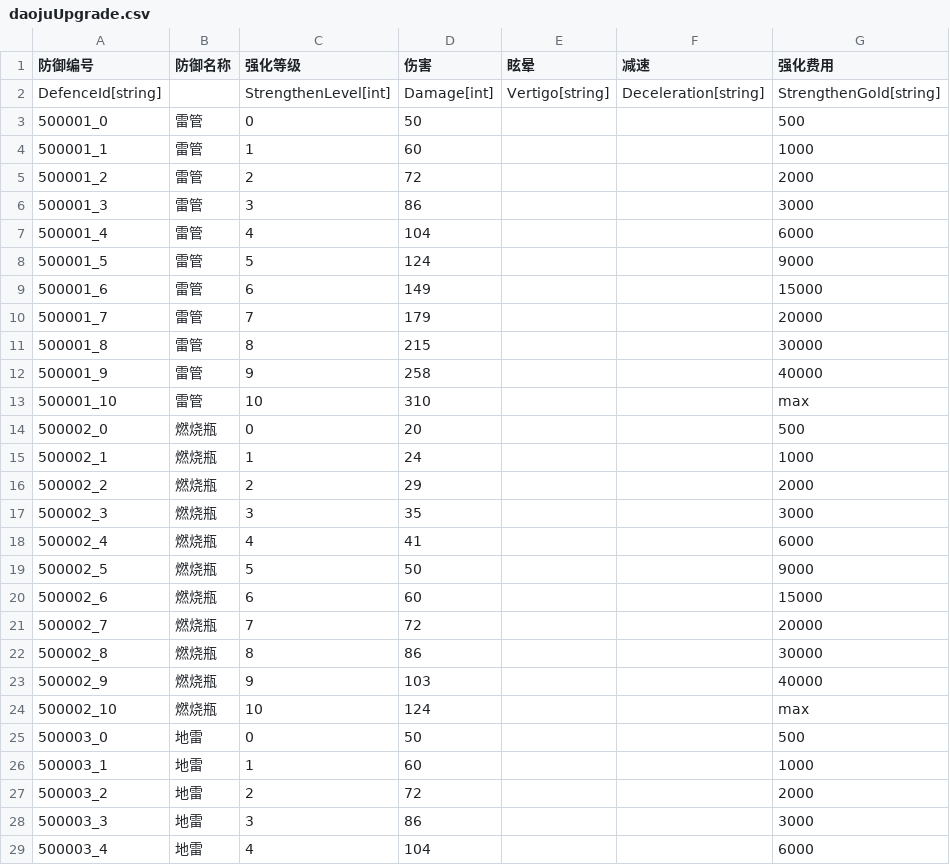
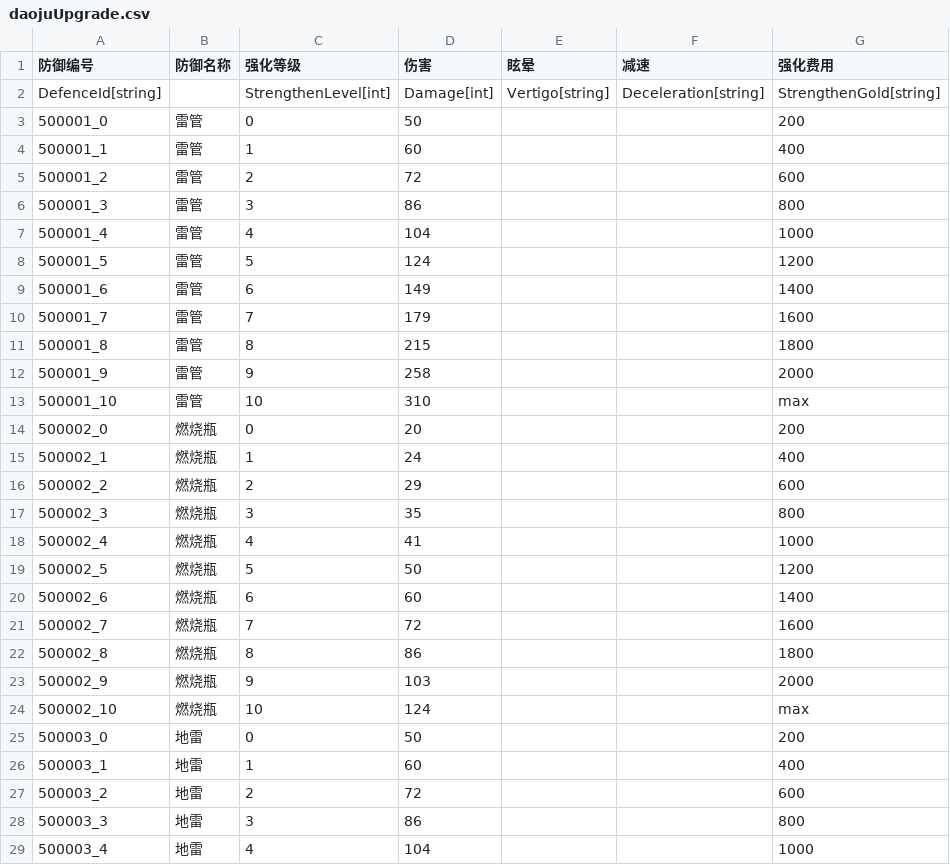
Before and after one commit to 1097195326/CompanyWork, a CSV file: SwampAttack/Resources/config/daojuUpgrade.csv, drawn as a sheet; only a part is shown; the diff covers the shown part only.

```diff
--- a/SwampAttack/Resources/config/daojuUpgrade.csv
+++ b/SwampAttack/Resources/config/daojuUpgrade.csv
@@ -2,28 +2,28 @@
 DefenceId[string],,StrengthenLevel[int],Damage[int],Vertigo[string],Deceleration[string],StrengthenGold[string]
-500001_0,雷管,0,50,,,500
-500001_1,雷管,1,60,,,1000
-500001_2,雷管,2,72,,,2000
-500001_3,雷管,3,86,,,3000
-500001_4,雷管,4,104,,,6000
-500001_5,雷管,5,124,,,9000
-500001_6,雷管,6,149,,,15000
-500001_7,雷管,7,179,,,20000
-500001_8,雷管,8,215,,,30000
-500001_9,雷管,9,258,,,40000
+500001_0,雷管,0,50,,,200
+500001_1,雷管,1,60,,,400
+500001_2,雷管,2,72,,,600
+500001_3,雷管,3,86,,,800
+500001_4,雷管,4,104,,,1000
+500001_5,雷管,5,124,,,1200
+500001_6,雷管,6,149,,,1400
+500001_7,雷管,7,179,,,1600
+500001_8,雷管,8,215,,,1800
+500001_9,雷管,9,258,,,2000
 500001_10,雷管,10,310,,,max
-500002_0,燃烧瓶,0,20,,,500
-500002_1,燃烧瓶,1,24,,,1000
-500002_2,燃烧瓶,2,29,,,2000
-500002_3,燃烧瓶,3,35,,,3000
-500002_4,燃烧瓶,4,41,,,6000
-500002_5,燃烧瓶,5,50,,,9000
-500002_6,燃烧瓶,6,60,,,15000
-500002_7,燃烧瓶,7,72,,,20000
-500002_8,燃烧瓶,8,86,,,30000
-500002_9,燃烧瓶,9,103,,,40000
+500002_0,燃烧瓶,0,20,,,200
+500002_1,燃烧瓶,1,24,,,400
+500002_2,燃烧瓶,2,29,,,600
+500002_3,燃烧瓶,3,35,,,800
+500002_4,燃烧瓶,4,41,,,1000
+500002_5,燃烧瓶,5,50,,,1200
+500002_6,燃烧瓶,6,60,,,1400
+500002_7,燃烧瓶,7,72,,,1600
+500002_8,燃烧瓶,8,86,,,1800
+500002_9,燃烧瓶,9,103,,,2000
 500002_10,燃烧瓶,10,124,,,max
-500003_0,地雷,0,50,,,500
-500003_1,地雷,1,60,,,1000
-500003_2,地雷,2,72,,,2000
-500003_3,地雷,3,86,,,3000
-500003_4,地雷,4,104,,,6000
+500003_0,地雷,0,50,,,200
+500003_1,地雷,1,60,,,400
+500003_2,地雷,2,72,,,600
+500003_3,地雷,3,86,,,800
+500003_4,地雷,4,104,,,1000
```
Also changed, not shown: 40 edited cells elsewhere in this file, SwampAttack/Resources/config/buildingUpgrade.csv, SwampAttack/Resources/config/wuqiUpgrade.csv, 43 other files.
